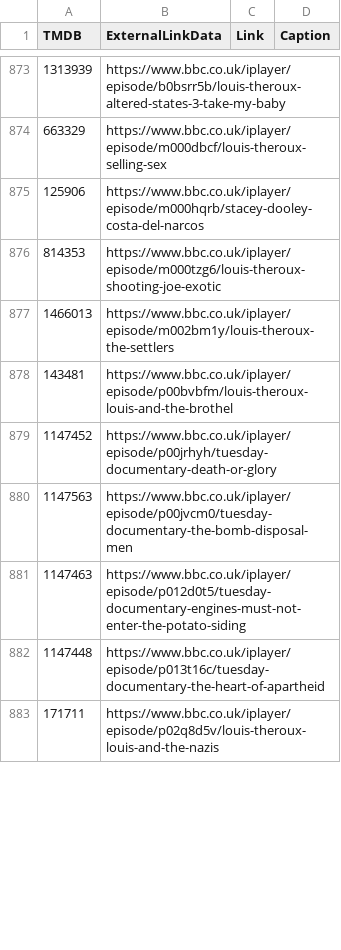
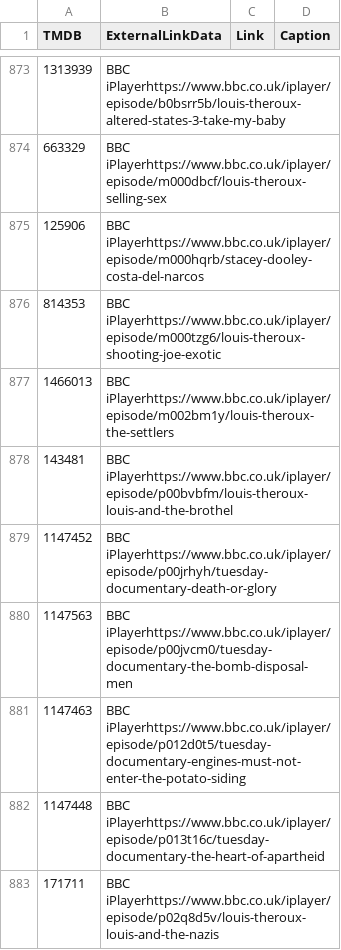
Before and after one commit to alfredawakeford/AlfredsEpicMovieApp, a CSV file: movielinks.csv, drawn as a sheet; only a part is shown, gaps mark what is left out; the diff covers the shown part only.

```diff
--- a/movielinks.csv
+++ b/movielinks.csv
@@ -873,11 +873,11 @@ TMDB,ExternalLinkData,Link,Caption
-1313939,https://www.bbc.co.uk/iplayer/episode/b0bsrr5b/louis-theroux-altered-states-3-take-my-baby
-663329,https://www.bbc.co.uk/iplayer/episode/m000dbcf/louis-theroux-selling-sex
-125906,https://www.bbc.co.uk/iplayer/episode/m000hqrb/stacey-dooley-costa-del-narcos
-814353,https://www.bbc.co.uk/iplayer/episode/m000tzg6/louis-theroux-shooting-joe-exotic
-1466013,https://www.bbc.co.uk/iplayer/episode/m002bm1y/louis-theroux-the-settlers
-143481,https://www.bbc.co.uk/iplayer/episode/p00bvbfm/louis-theroux-louis-and-the-brothel
-1147452,https://www.bbc.co.uk/iplayer/episode/p00jrhyh/tuesday-documentary-death-or-glory
-1147563,https://www.bbc.co.uk/iplayer/episode/p00jvcm0/tuesday-documentary-the-bomb-disposal-men
-1147463,https://www.bbc.co.uk/iplayer/episode/p012d0t5/tuesday-documentary-engines-must-not-enter-the-potato-siding
-1147448,https://www.bbc.co.uk/iplayer/episode/p013t16c/tuesday-documentary-the-heart-of-apartheid
-171711,https://www.bbc.co.uk/iplayer/episode/p02q8d5v/louis-theroux-louis-and-the-nazis
+1313939,BBC iPlayerhttps://www.bbc.co.uk/iplayer/episode/b0bsrr5b/louis-theroux-altered-states-3-take-my-baby,,
+663329,BBC iPlayerhttps://www.bbc.co.uk/iplayer/episode/m000dbcf/louis-theroux-selling-sex,,
+125906,BBC iPlayerhttps://www.bbc.co.uk/iplayer/episode/m000hqrb/stacey-dooley-costa-del-narcos,,
+814353,BBC iPlayerhttps://www.bbc.co.uk/iplayer/episode/m000tzg6/louis-theroux-shooting-joe-exotic,,
+1466013,BBC iPlayerhttps://www.bbc.co.uk/iplayer/episode/m002bm1y/louis-theroux-the-settlers,,
+143481,BBC iPlayerhttps://www.bbc.co.uk/iplayer/episode/p00bvbfm/louis-theroux-louis-and-the-brothel,,
+1147452,BBC iPlayerhttps://www.bbc.co.uk/iplayer/episode/p00jrhyh/tuesday-documentary-death-or-glory,,
+1147563,BBC iPlayerhttps://www.bbc.co.uk/iplayer/episode/p00jvcm0/tuesday-documentary-the-bomb-disposal-men,,
+1147463,BBC iPlayerhttps://www.bbc.co.uk/iplayer/episode/p012d0t5/tuesday-documentary-engines-must-not-enter-the-potato-siding,,
+1147448,BBC iPlayerhttps://www.bbc.co.uk/iplayer/episode/p013t16c/tuesday-documentary-the-heart-of-apartheid,,
+171711,BBC iPlayerhttps://www.bbc.co.uk/iplayer/episode/p02q8d5v/louis-theroux-louis-and-the-nazis,,
```
Also changed, not shown: 64 edited cells elsewhere in this file.
